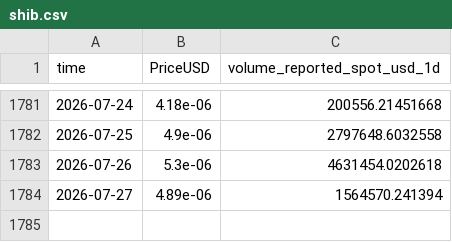
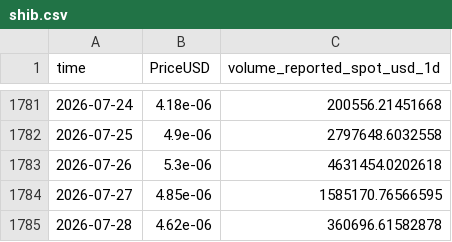
Before and after one commit to varunraj1996/Analytics-DB, a CSV file: market-data/crypto/shib.csv, drawn as a sheet; only a part is shown, gaps mark what is left out.

```diff
--- a/market-data/crypto/shib.csv
+++ b/market-data/crypto/shib.csv
@@ -1783,2 +1783,3 @@ time,PriceUSD,volume_reported_spot_usd_1d
 2026-07-26,5.3e-06,4631454.0202618
-2026-07-27,4.89e-06,1564570.241394
+2026-07-27,4.85e-06,1585170.76566595
+2026-07-28,4.62e-06,360696.61582878
```
Also changed, not shown: market-data/crypto/bonk.csv, market-data/crypto/fil.csv, 31 other files.
